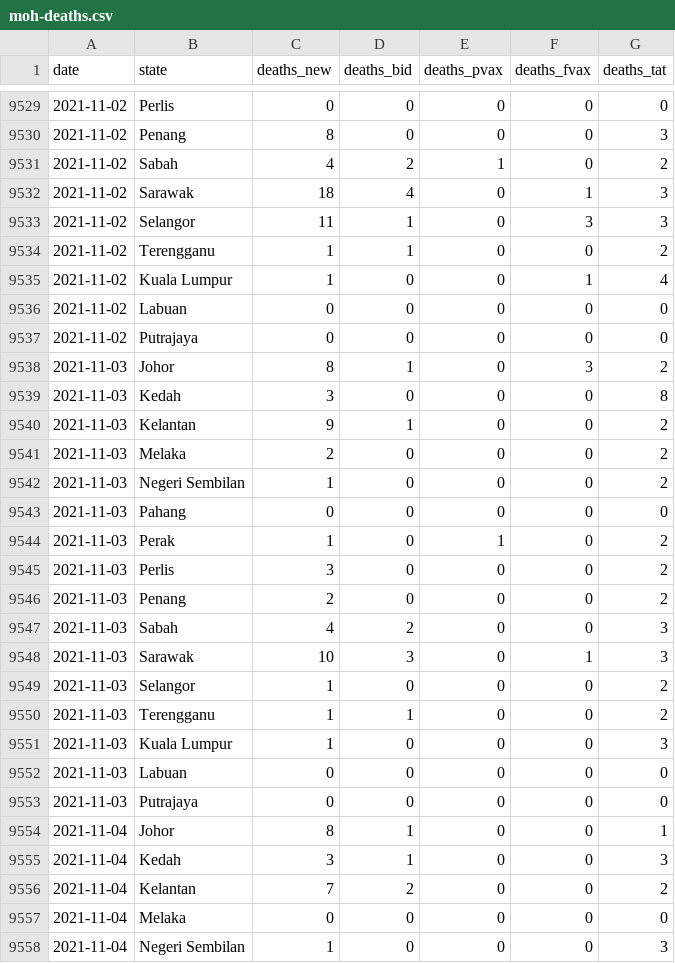
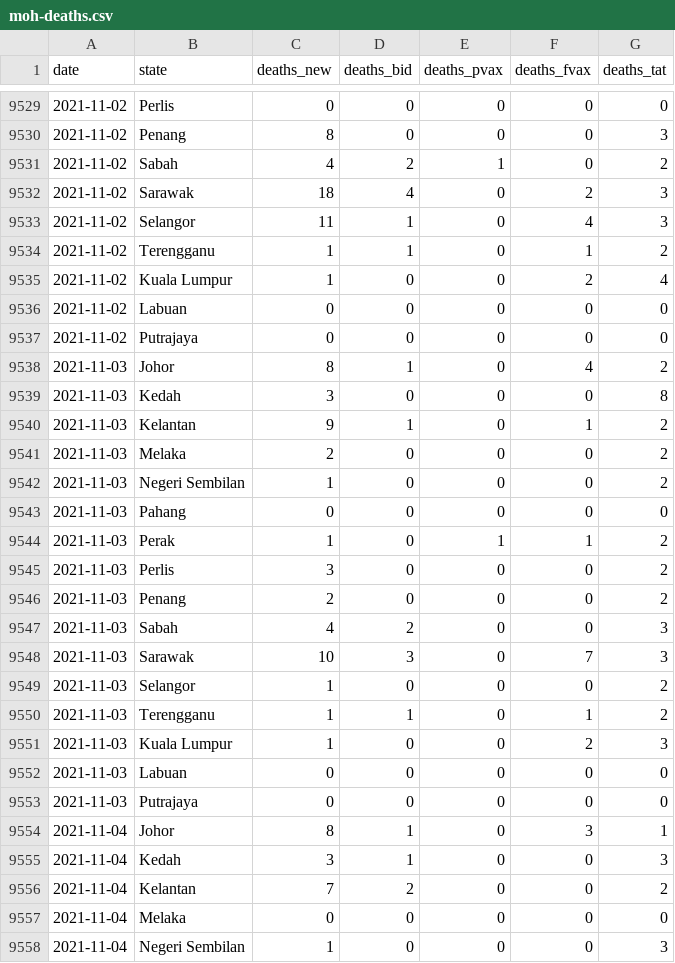
Before and after one commit to DicksonC96/Covid-Mobility-Malaysia, a CSV file: data/moh-deaths.csv, drawn as a sheet; only a part is shown, gaps mark what is left out; the diff covers the shown part only.

```diff
--- a/data/moh-deaths.csv
+++ b/data/moh-deaths.csv
@@ -9531,11 +9531,11 @@ date,state,deaths_new,deaths_bid,deaths_pvax,deaths_fvax,deaths_tat
 2021-11-02,Sabah,4,2,1,0,2
-2021-11-02,Sarawak,18,4,0,1,3
-2021-11-02,Selangor,11,1,0,3,3
-2021-11-02,Terengganu,1,1,0,0,2
-2021-11-02,Kuala Lumpur,1,0,0,1,4
+2021-11-02,Sarawak,18,4,0,2,3
+2021-11-02,Selangor,11,1,0,4,3
+2021-11-02,Terengganu,1,1,0,1,2
+2021-11-02,Kuala Lumpur,1,0,0,2,4
 2021-11-02,Labuan,0,0,0,0,0
 2021-11-02,Putrajaya,0,0,0,0,0
-2021-11-03,Johor,8,1,0,3,2
+2021-11-03,Johor,8,1,0,4,2
 2021-11-03,Kedah,3,0,0,0,8
-2021-11-03,Kelantan,9,1,0,0,2
+2021-11-03,Kelantan,9,1,0,1,2
 2021-11-03,Melaka,2,0,0,0,2
@@ -9543,3 +9543,3 @@ date,state,deaths_new,deaths_bid,deaths_pvax,deaths_fvax,deaths_tat
 2021-11-03,Pahang,0,0,0,0,0
-2021-11-03,Perak,1,0,1,0,2
+2021-11-03,Perak,1,0,1,1,2
 2021-11-03,Perlis,3,0,0,0,2
@@ -9547,9 +9547,9 @@ date,state,deaths_new,deaths_bid,deaths_pvax,deaths_fvax,deaths_tat
 2021-11-03,Sabah,4,2,0,0,3
-2021-11-03,Sarawak,10,3,0,1,3
+2021-11-03,Sarawak,10,3,0,7,3
 2021-11-03,Selangor,1,0,0,0,2
-2021-11-03,Terengganu,1,1,0,0,2
-2021-11-03,Kuala Lumpur,1,0,0,0,3
+2021-11-03,Terengganu,1,1,0,1,2
+2021-11-03,Kuala Lumpur,1,0,0,2,3
 2021-11-03,Labuan,0,0,0,0,0
 2021-11-03,Putrajaya,0,0,0,0,0
-2021-11-04,Johor,8,1,0,0,1
+2021-11-04,Johor,8,1,0,3,1
 2021-11-04,Kedah,3,1,0,0,3
```
Also changed, not shown: 16 added rows and 12 edited cells elsewhere in this file, 1 other file.
